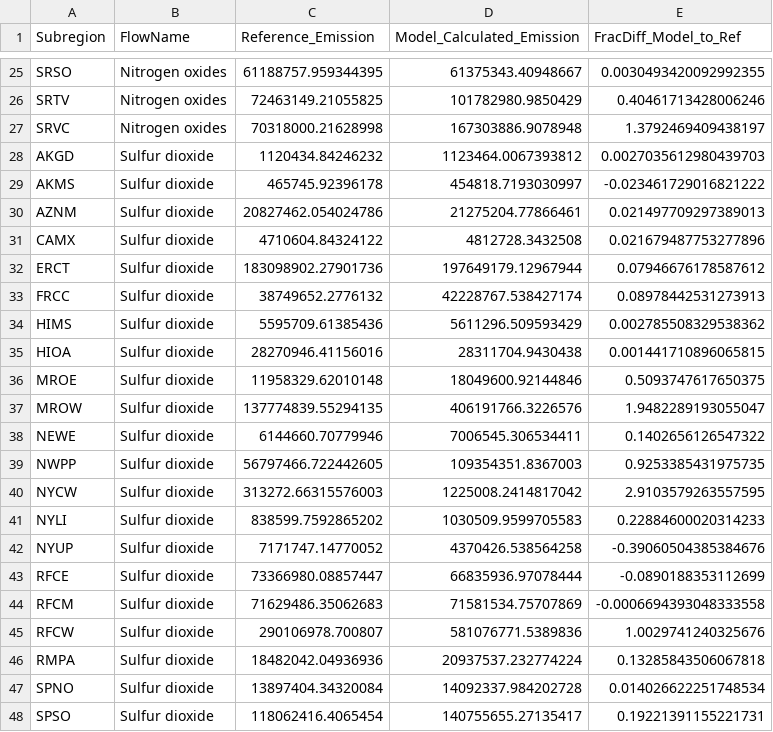
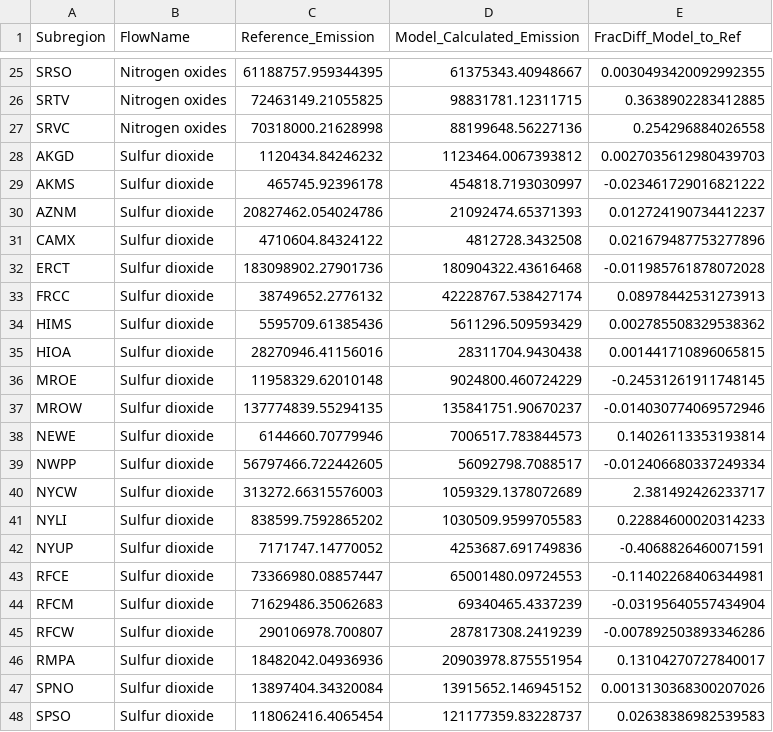
Before and after one commit to USEPA/ElectricityLCI, a CSV file: electricitylci/output/ELCI_1_egrid_subregion_emission_validation_check.csv, drawn as a sheet; only a part is shown, gaps mark what is left out; the diff covers the shown part only; the diff names each change by its address in the sheet, - before the commit and + after, or states it on an @@ line.

```diff
--- a/electricitylci/output/ELCI_1_egrid_subregion_emission_validation_check.csv
+++ b/electricitylci/output/ELCI_1_egrid_subregion_emission_validation_check.csv
-D26 (Model_Calculated_Emission): 101782980.9850429
+D26 (Model_Calculated_Emission): 98831781.12311715
-E26 (FracDiff_Model_to_Ref): 0.40461713428006246
+E26 (FracDiff_Model_to_Ref): 0.3638902283412885
-D27 (Model_Calculated_Emission): 167303886.9078948
+D27 (Model_Calculated_Emission): 88199648.56227136
-E27 (FracDiff_Model_to_Ref): 1.3792469409438197
+E27 (FracDiff_Model_to_Ref): 0.254296884026558
-D30 (Model_Calculated_Emission): 21275204.77866461
+D30 (Model_Calculated_Emission): 21092474.65371393
-E30 (FracDiff_Model_to_Ref): 0.021497709297389013
+E30 (FracDiff_Model_to_Ref): 0.012724190734412237
-D32 (Model_Calculated_Emission): 197649179.12967944
+D32 (Model_Calculated_Emission): 180904322.43616468
-E32 (FracDiff_Model_to_Ref): 0.07946676178587612
+E32 (FracDiff_Model_to_Ref): -0.011985761878072028
-D36 (Model_Calculated_Emission): 18049600.92144846
+D36 (Model_Calculated_Emission): 9024800.460724229
-E36 (FracDiff_Model_to_Ref): 0.5093747617650375
+E36 (FracDiff_Model_to_Ref): -0.24531261911748145
-D37 (Model_Calculated_Emission): 406191766.3226576
+D37 (Model_Calculated_Emission): 135841751.90670237
-E37 (FracDiff_Model_to_Ref): 1.9482289193055047
+E37 (FracDiff_Model_to_Ref): -0.014030774069572946
-D38 (Model_Calculated_Emission): 7006545.306534411
+D38 (Model_Calculated_Emission): 7006517.783844573
-E38 (FracDiff_Model_to_Ref): 0.1402656126547322
+E38 (FracDiff_Model_to_Ref): 0.14026113353193814
-D39 (Model_Calculated_Emission): 109354351.8367003
+D39 (Model_Calculated_Emission): 56092798.7088517
-E39 (FracDiff_Model_to_Ref): 0.9253385431975735
+E39 (FracDiff_Model_to_Ref): -0.012406680337249334
-D40 (Model_Calculated_Emission): 1225008.2414817042
+D40 (Model_Calculated_Emission): 1059329.1378072689
-E40 (FracDiff_Model_to_Ref): 2.9103579263557595
+E40 (FracDiff_Model_to_Ref): 2.381492426233717
-D42 (Model_Calculated_Emission): 4370426.538564258
+D42 (Model_Calculated_Emission): 4253687.691749836
-E42 (FracDiff_Model_to_Ref): -0.39060504385384676
+E42 (FracDiff_Model_to_Ref): -0.4068826460071591
-D43 (Model_Calculated_Emission): 66835936.97078444
+D43 (Model_Calculated_Emission): 65001480.09724553
-E43 (FracDiff_Model_to_Ref): -0.0890188353112699
+E43 (FracDiff_Model_to_Ref): -0.11402268406344981
-D44 (Model_Calculated_Emission): 71581534.75707869
+D44 (Model_Calculated_Emission): 69340465.4337239
-E44 (FracDiff_Model_to_Ref): -0.0006694393048333558
+E44 (FracDiff_Model_to_Ref): -0.03195640557434904
-D45 (Model_Calculated_Emission): 581076771.5389836
+D45 (Model_Calculated_Emission): 287817308.2419239
-E45 (FracDiff_Model_to_Ref): 1.0029741240325676
+E45 (FracDiff_Model_to_Ref): -0.007892503893346286
-D46 (Model_Calculated_Emission): 20937537.232774224
+D46 (Model_Calculated_Emission): 20903978.875551954
-E46 (FracDiff_Model_to_Ref): 0.13285843506067818
+E46 (FracDiff_Model_to_Ref): 0.13104270727840017
-D47 (Model_Calculated_Emission): 14092337.984202728
+D47 (Model_Calculated_Emission): 13915652.146945152
-E47 (FracDiff_Model_to_Ref): 0.014026622251748534
+E47 (FracDiff_Model_to_Ref): 0.0013130368300207026
-D48 (Model_Calculated_Emission): 140755655.27135417
+D48 (Model_Calculated_Emission): 121177359.83228737
-E48 (FracDiff_Model_to_Ref): 0.19221391155221731
+E48 (FracDiff_Model_to_Ref): 0.02638386982539583
```
Also changed, not shown: 148 edited cells elsewhere in this file.
